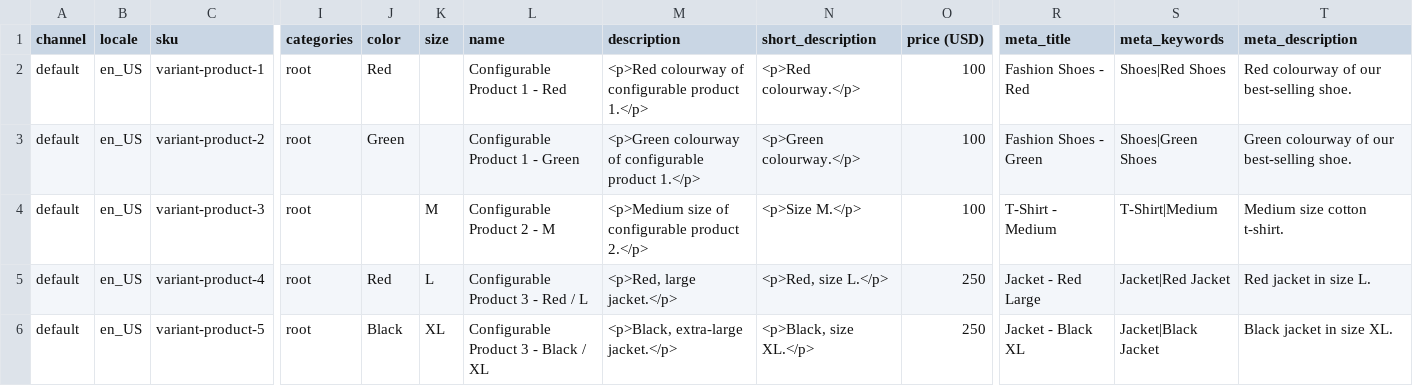
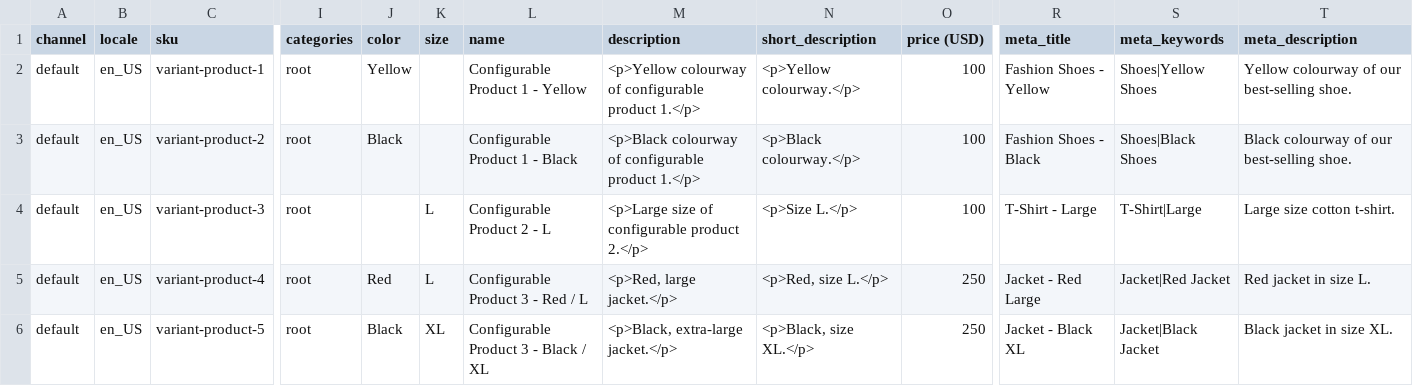
Before and after one commit to unopim/unopim, a CSV file: packages/Webkul/DataTransfer/src/Resources/samples/import/product-variants.csv, drawn as a sheet; only a part is shown, gaps mark what is left out; the diff names each change by its address in the sheet, - before the commit and + after, or states it on an @@ line.

Commit message:
fix(data-transfer): stop the variant sample reusing combinations the product sample takes
Rows 1-3 added Red and Green under configurable-product-1 and M under
configurable-product-2, which products.csv already ships, so importing the
two samples in sequence was rejected as duplicate variants. Seeding the
variant structures made the parents carry super attributes, which is what
turned the uniqueness check on and exposed the clash.

Drops the product cleanup added with that seeding: the suite runs inside
DatabaseTransactions, so there was never anything left to clear.

```diff
--- a/packages/Webkul/DataTransfer/src/Resources/samples/import/product-variants.csv
+++ b/packages/Webkul/DataTransfer/src/Resources/samples/import/product-variants.csv
-J2 (color): Red
+J2 (color): Yellow
-L2 (name): Configurable Product 1 - Red
+L2 (name): Configurable Product 1 - Yellow
-M2 (description): <p>Red colourway of…
+M2 (description): <p>Yellow colourway of…
-N2 (short_description): <p>Red colourway.</p>
+N2 (short_description): <p>Yellow colourway.</p>
-R2 (meta_title): Fashion Shoes - Red
+R2 (meta_title): Fashion Shoes - Yellow
-S2 (meta_keywords): Shoes|Red Shoes
+S2 (meta_keywords): Shoes|Yellow Shoes
-T2 (meta_description): Red colourway of our best-selling shoe.
+T2 (meta_description): Yellow colourway of our best-selling shoe.
-J3 (color): Green
+J3 (color): Black
-L3 (name): Configurable Product 1 - Green
+L3 (name): Configurable Product 1 - Black
-M3 (description): <p>Green colourway of…
+M3 (description): <p>Black colourway of…
-N3 (short_description): <p>Green colourway.</p>
+N3 (short_description): <p>Black colourway.</p>
-R3 (meta_title): Fashion Shoes - Green
+R3 (meta_title): Fashion Shoes - Black
-S3 (meta_keywords): Shoes|Green Shoes
+S3 (meta_keywords): Shoes|Black Shoes
-T3 (meta_description): Green colourway of our best-selling shoe.
+T3 (meta_description): Black colourway of our best-selling shoe.
-K4 (size): M
+K4 (size): L
-L4 (name): Configurable Product 2 - M
+L4 (name): Configurable Product 2 - L
-M4 (description): <p>Medium size of configurable product 2.</p>
+M4 (description): <p>Large size of configurable product 2.</p>
-N4 (short_description): <p>Size M.</p>
+N4 (short_description): <p>Size L.</p>
-R4 (meta_title): T-Shirt - Medium
+R4 (meta_title): T-Shirt - Large
-S4 (meta_keywords): T-Shirt|Medium
+S4 (meta_keywords): T-Shirt|Large
-T4 (meta_description): Medium size cotton t-shirt.
+T4 (meta_description): Large size cotton t-shirt.
```
Also changed, not shown: 1 other file.
